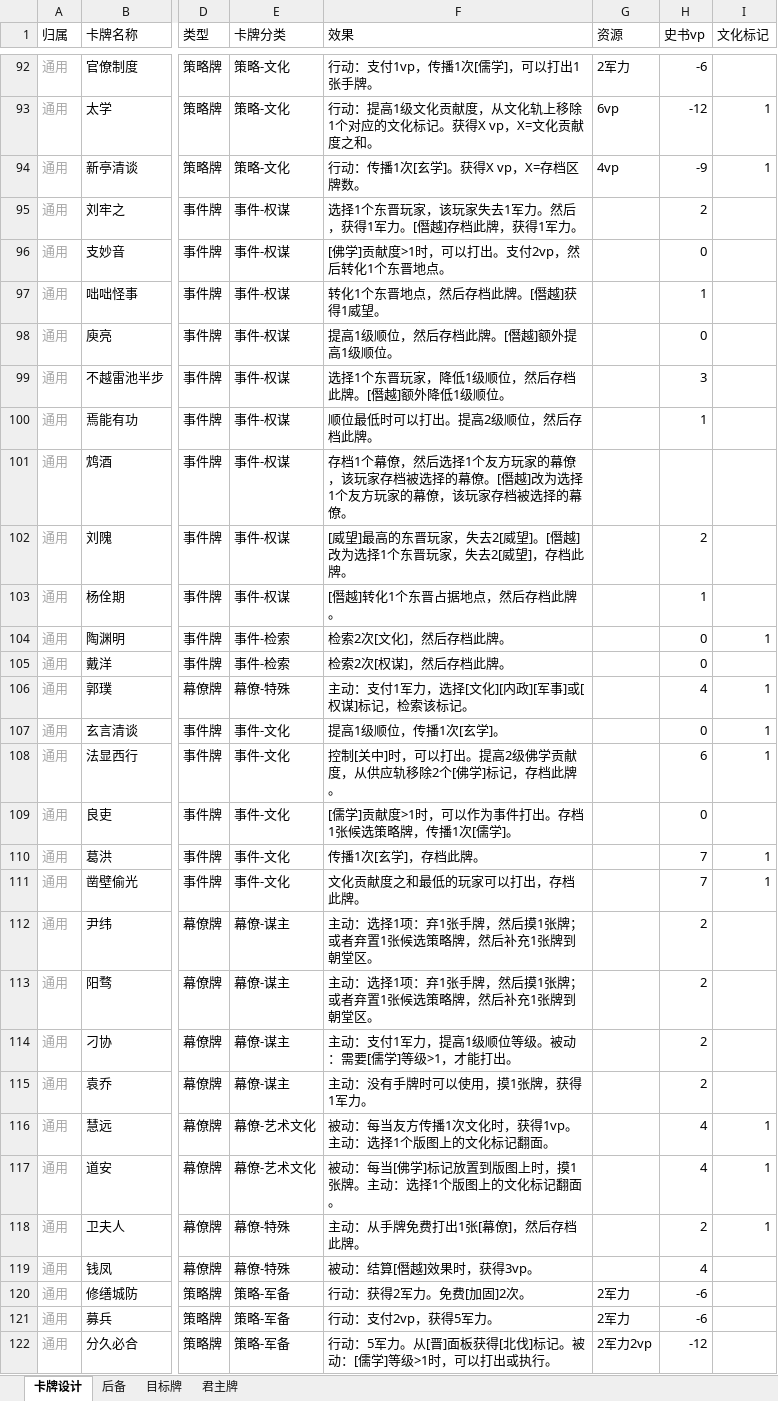
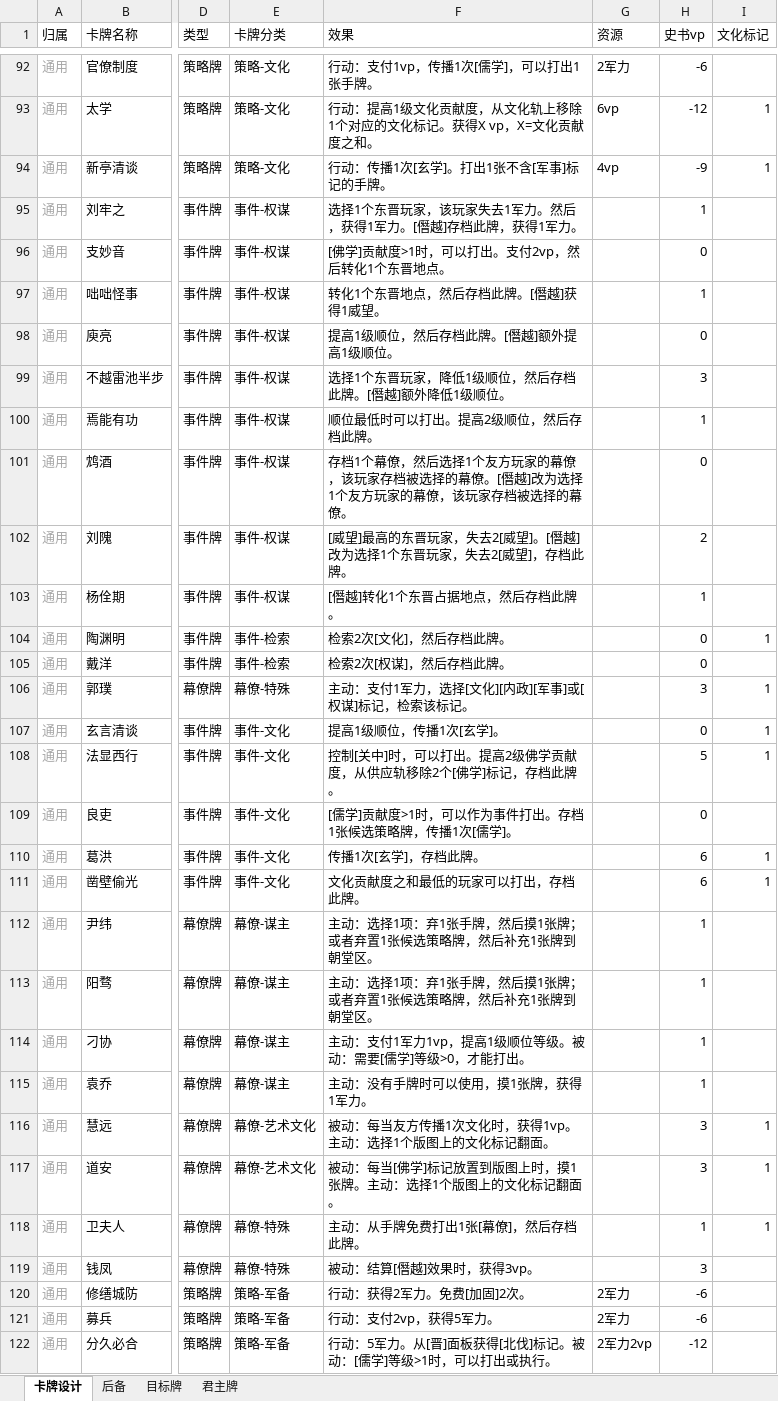
Before and after one commit to lizj14/project_six_dynasty, an Excel workbook: card_design.xlsx, sheet 卡牌设计, drawn as a sheet; only a part is shown, gaps mark what is left out; values as stored, in another font and other column widths than the file's, no borders; the diff covers the shown part only; the diff names each change by its address in the sheet, - before the commit and + after, or states it on an @@ line.

```diff
--- a/card_design.xlsx (sheet 卡牌设计)
+++ b/card_design.xlsx (sheet 卡牌设计)
-F94 (效果): 行动：传播1次[玄学]。获得X vp，X=存档区牌数。
+F94 (效果): 行动：传播1次[玄学]。打出1张不含[军事]标记的手牌。
-H95 (史书vp): 2
+H95 (史书vp): 1
-H101 (史书vp): (empty)
+H101 (史书vp): 0
-H106 (史书vp): 4
+H106 (史书vp): 3
-H108 (史书vp): 6
+H108 (史书vp): 5
-H110:H111 (史书vp): 7
+H110:H111 (史书vp): 6
-H112:H115 (史书vp): 2
+H112:H115 (史书vp): 1
-F114 (效果): 主动：支付1军力，提高1级顺位等级。被动：需要[儒学]等级>1，才能打出。
+F114 (效果): 主动：支付1军力1vp，提高1级顺位等级。被动：需要[儒学]等级>0，才能打出。
-H116:H117 (史书vp): 4
+H116:H117 (史书vp): 3
-H118 (史书vp): 2
+H118 (史书vp): 1
-H119 (史书vp): 4
+H119 (史书vp): 3
```
Also changed, not shown: 63 edited cells elsewhere in this sheet, sheet 后备, 计分.xlsx, 19 other files.
